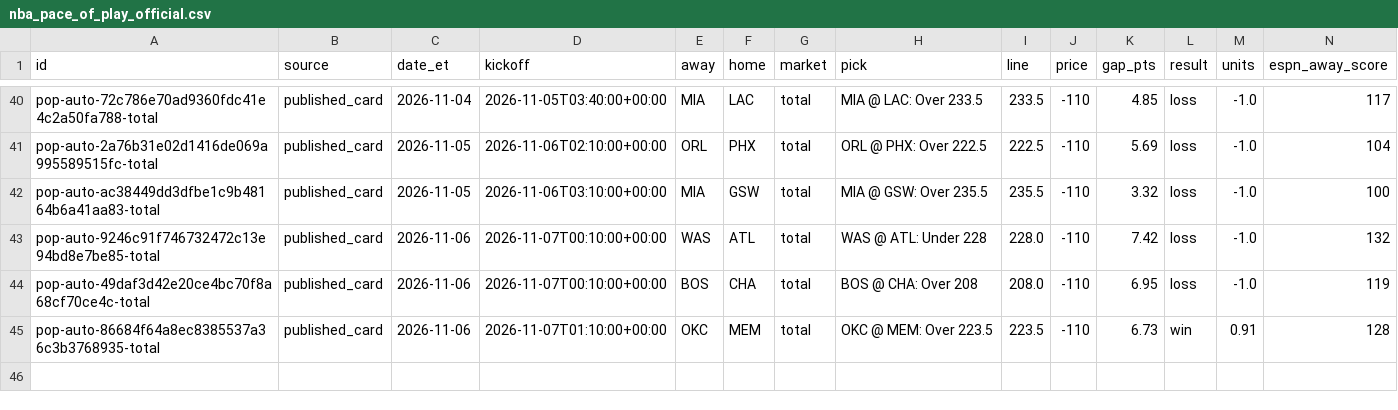
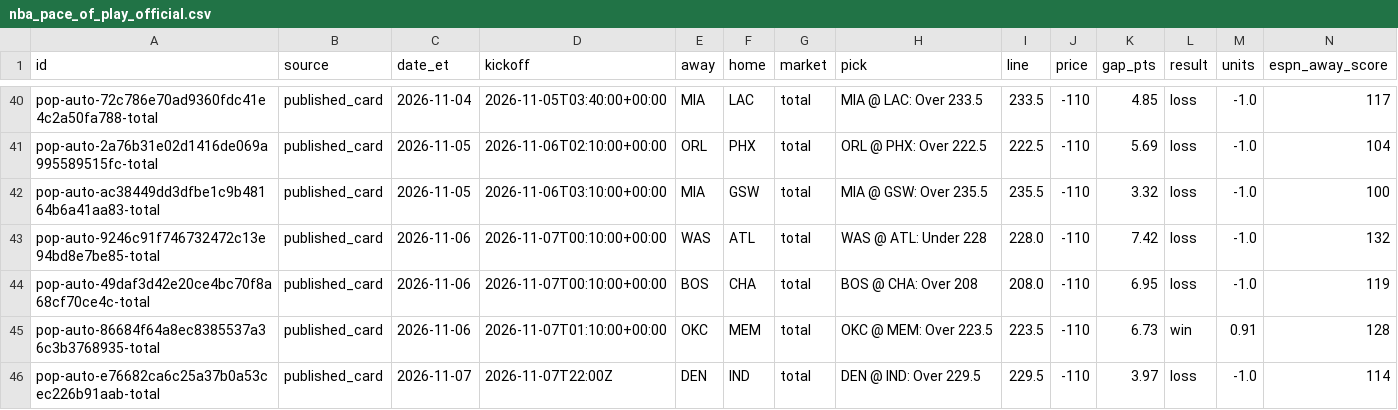
Before and after one commit to psudad/sharp-scout, a CSV file: data/paper/nba_pace_of_play_official.csv, drawn as a sheet; only a part is shown, gaps mark what is left out; rows hold the shown columns only; the diff names each change by its address in the sheet, - before the commit and + after, or states it on an @@ line.

```diff
--- a/data/paper/nba_pace_of_play_official.csv
+++ b/data/paper/nba_pace_of_play_official.csv
+row 46: pop-auto-e76682ca6c25a37b0a53cec226b91aab-total | published_card | 2026-11-07 | 2026-11-07T22:00Z | DEN | IND | total | DEN @ IND: Over 229.5 | 229.5 | -110 | 3.97 | loss | -1.0 | 114
```
Also changed, not shown: data/paper/nba_totals_current_season_shadow.csv, 23 other files.
